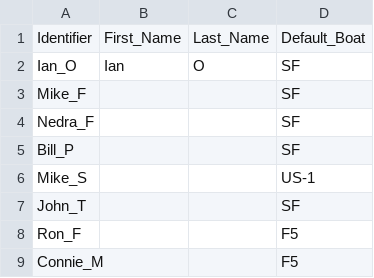
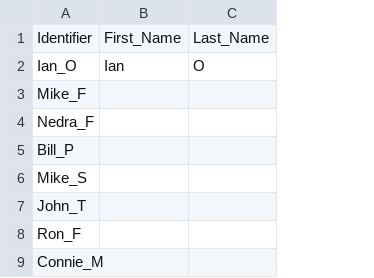
Before and after one commit to cessnao3/PortsmouthRaceCalc, a CSV file: input/skippers.csv, drawn as a sheet; only a part is shown; the diff names each change by its address in the sheet, - before the commit and + after, or states it on an @@ line.

Commit message:
Update format for Input Files * Moved default boats to a per-series dictionary * Updated dictionaries to be keyed by skipper objects, not strings * Added typing information to master database * Removed circular dependency for Race and Series * Fixed bug to only allow RC to be counted as qualification twice * Updated footer

```diff
--- a/input/skippers.csv
+++ b/input/skippers.csv
-column D, rows 1-9: Default_Boat | SF | SF | SF | SF | US-1 | SF | F5 | F5
```
Also changed, not shown: 14 other files.
